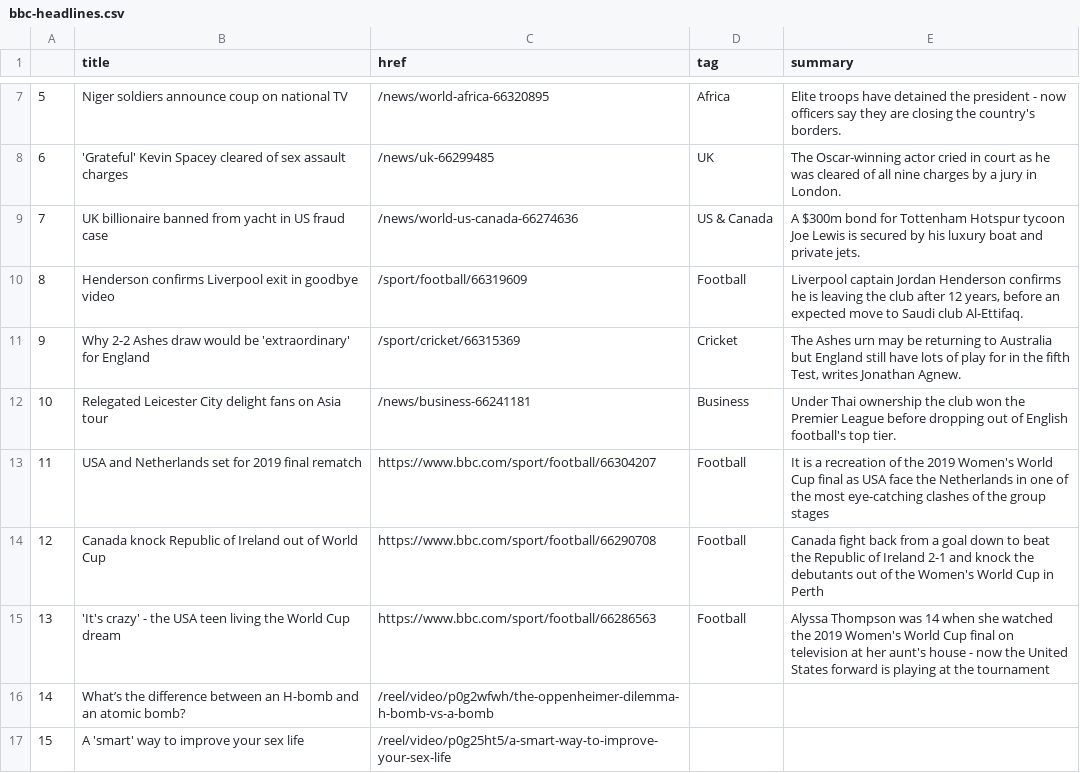
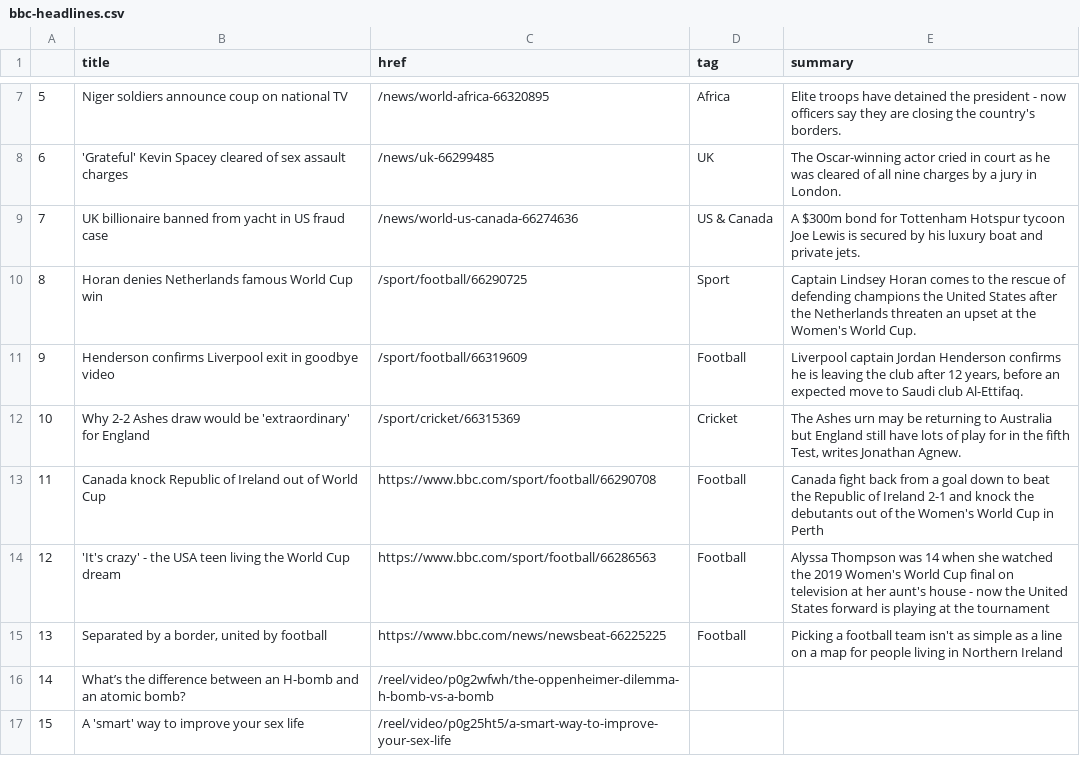
Before and after one commit to jbolster252/scraper.py, a CSV file: bbc-headlines.csv, drawn as a sheet; only a part is shown, gaps mark what is left out; removed rows and columns are numbered as before the commit, all else as after; the diff names each change by its address in the sheet, - before the commit and + after, or states it on an @@ line.

```diff
--- a/bbc-headlines.csv
+++ b/bbc-headlines.csv
+row 10: 8 | Horan denies Netherlands famous World Cup win | /sport/football/66290725 | Sport | Captain Lindsey Horan comes to the rescue of defending champions the United States after the Netherlands threaten an upset at the Women's World Cup.
@@ column A renumbered between rows 11 and 14 @@
-row 12: 10 | Relegated Leicester City delight fans on Asia tour | /news/business-66241181 | Business | Under Thai ownership the club won the Premier League before dropping out of English football's top tier.
-row 13: 11 | USA and Netherlands set for 2019 final rematch | https://www.bbc.com/sport/football/66304207 | Football | It is a recreation of the 2019 Women's World Cup final as USA face the Netherlands in one of the most eye-catching clashes of the group stages
+row 15: 13 | Separated by a border, united by football | https://www.bbc.com/news/newsbeat-66225225 | Football | Picking a football team isn't as simple as a line on a map for people living in Northern Ireland
```
